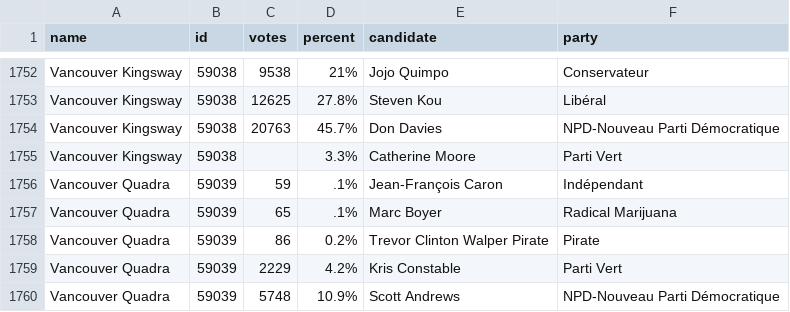
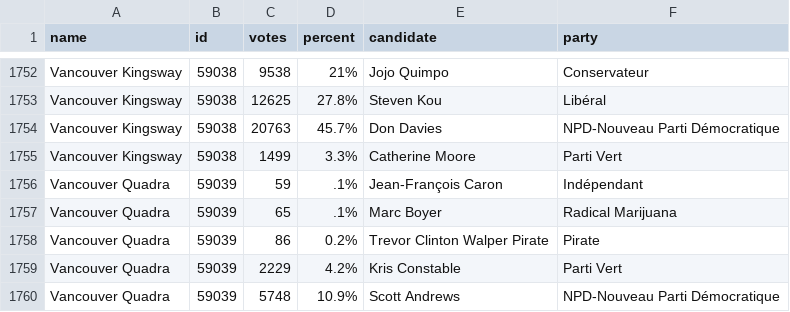
Before and after one commit to Isdriai/visu-inf8808, a CSV file: 5TP/data/data.csv, drawn as a sheet; only a part is shown, gaps mark what is left out.

```diff
--- a/5TP/data/data.csv
+++ b/5TP/data/data.csv
@@ -1754,3 +1754,3 @@ Vancouver Kingsway,59038,12625,27.8%,Steven Kou,Libéral
 Vancouver Kingsway,59038,20763,45.7%,Don Davies,NPD-Nouveau Parti Démocratique
-Vancouver Kingsway,59038,,3.3%,Catherine Moore,Parti Vert
+Vancouver Kingsway,59038,1499,3.3%,Catherine Moore,Parti Vert
 Vancouver Quadra,59039,59,.1%,Jean-François Caron,Indépendant
```
Also changed, not shown: 6 other files.
